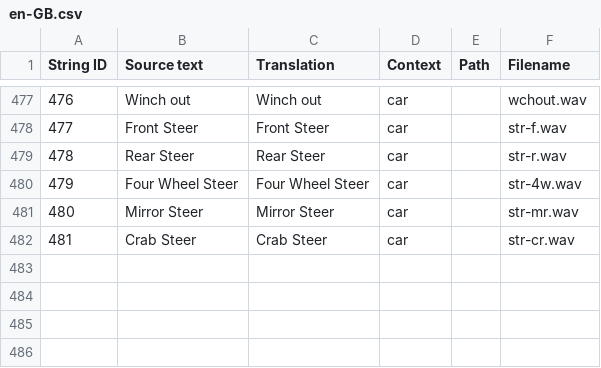
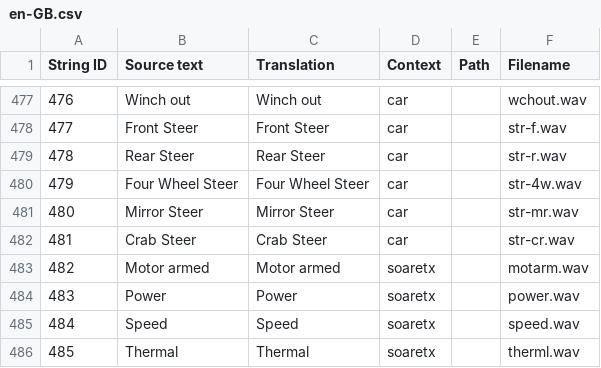
Before and after one commit to EdgeTX/edgetx-sdcard-sounds, a CSV file: voices/en-GB.csv, drawn as a sheet; only a part is shown, gaps mark what is left out.

```diff
--- a/voices/en-GB.csv
+++ b/voices/en-GB.csv
@@ -482 +482,5 @@
 "481","Crab Steer","Crab Steer","car","","str-cr.wav"
+"482","Motor armed","Motor armed","soaretx","","motarm.wav"
+"483","Power","Power","soaretx","","power.wav"
+"484","Speed","Speed","soaretx","","speed.wav"
+"485","Thermal","Thermal","soaretx","","therml.wav"
```
Also changed, not shown: voices/en-US.csv, 24 other files.
